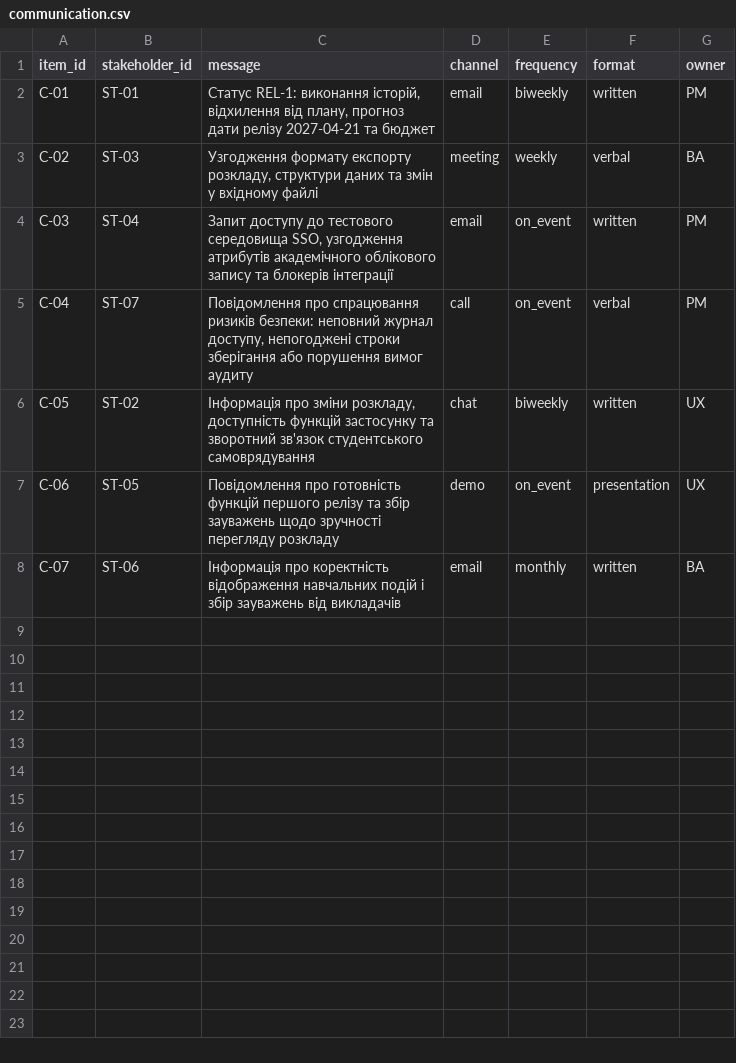
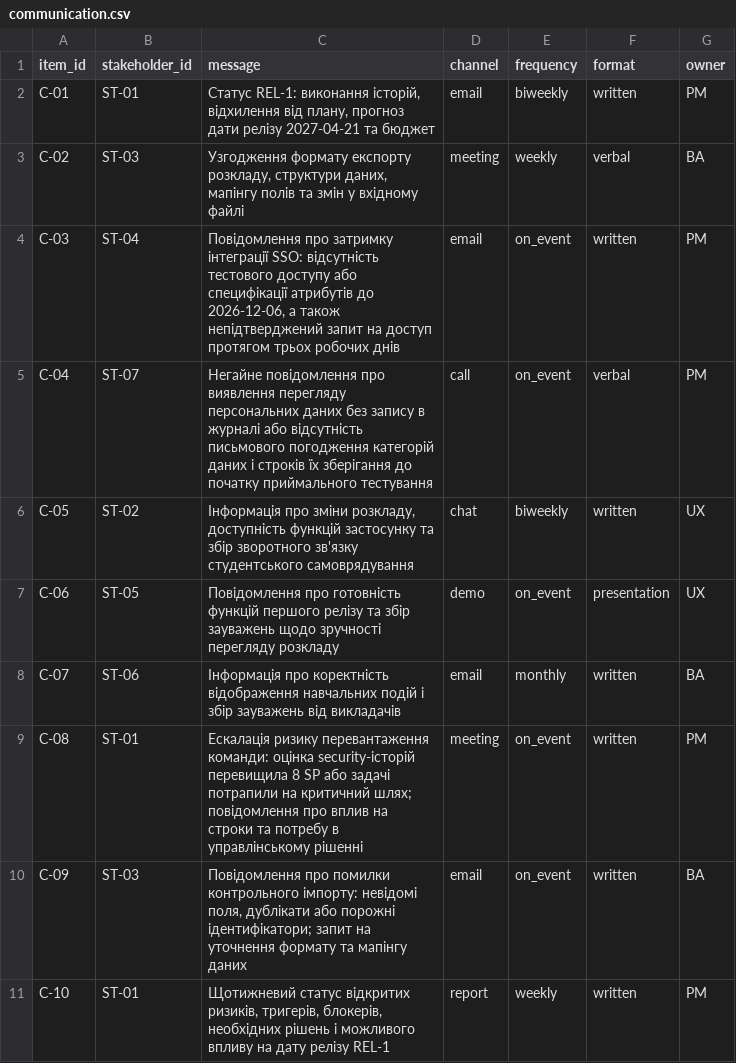
Before and after one commit to EduardST-coder/pm-2026-kn42-Stuha, a CSV file: lr12_communication/communication.csv, drawn as a sheet.

Commit message:
Update communication.csv

```diff
--- a/lr12_communication/communication.csv
+++ b/lr12_communication/communication.csv
@@ -2,7 +2,10 @@ item_id,stakeholder_id,message,channel,frequency,format,owner
 C-01,ST-01,"Статус REL-1: виконання історій, відхилення від плану, прогноз дати релізу 2027-04-21 та бюджет",email,biweekly,written,PM
-C-02,ST-03,"Узгодження формату експорту розкладу, структури даних та змін у вхідному файлі",meeting,weekly,verbal,BA
-C-03,ST-04,"Запит доступу до тестового середовища SSO, узгодження атрибутів академічного облікового запису та блокерів інтеграції",email,on_event,written,PM
-C-04,ST-07,"Повідомлення про спрацювання ризиків безпеки: неповний журнал доступу, непогоджені строки зберігання або порушення вимог аудиту",call,on_event,verbal,PM
-C-05,ST-02,"Інформація про зміни розкладу, доступність функцій застосунку та зворотний зв'язок студентського самоврядування",chat,biweekly,written,UX
+C-02,ST-03,"Узгодження формату експорту розкладу, структури даних, мапінгу полів та змін у вхідному файлі",meeting,weekly,verbal,BA
+C-03,ST-04,"Повідомлення про затримку інтеграції SSO: відсутність тестового доступу або специфікації атрибутів до 2026-12-06, а також непідтверджений запит на доступ протягом трьох робочих днів",email,on_event,written,PM
+C-04,ST-07,"Негайне повідомлення про виявлення перегляду персональних даних без запису в журналі або відсутність письмового погодження категорій даних і строків їх зберігання до початку приймального тестування",call,on_event,verbal,PM
+C-05,ST-02,"Інформація про зміни розкладу, доступність функцій застосунку та збір зворотного зв'язку студентського самоврядування",chat,biweekly,written,UX
 C-06,ST-05,"Повідомлення про готовність функцій першого релізу та збір зауважень щодо зручності перегляду розкладу",demo,on_event,presentation,UX
 C-07,ST-06,"Інформація про коректність відображення навчальних подій і збір зауважень від викладачів",email,monthly,written,BA
+C-08,ST-01,"Ескалація ризику перевантаження команди: оцінка security-історій перевищила 8 SP або задачі потрапили на критичний шлях; повідомлення про вплив на строки та потребу в управлінському рішенні",meeting,on_event,written,PM
+C-09,ST-03,"Повідомлення про помилки контрольного імпорту: невідомі поля, дублікати або порожні ідентифікатори; запит на уточнення формату та мапінгу даних",email,on_event,written,BA
+C-10,ST-01,"Щотижневий статус відкритих ризиків, тригерів, блокерів, необхідних рішень і можливого впливу на дату релізу REL-1",report,weekly,written,PM
```
